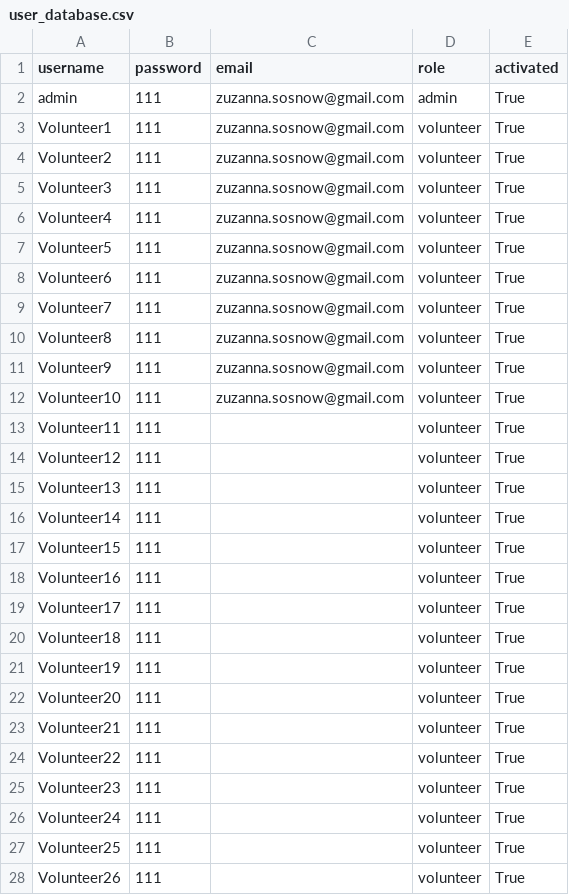
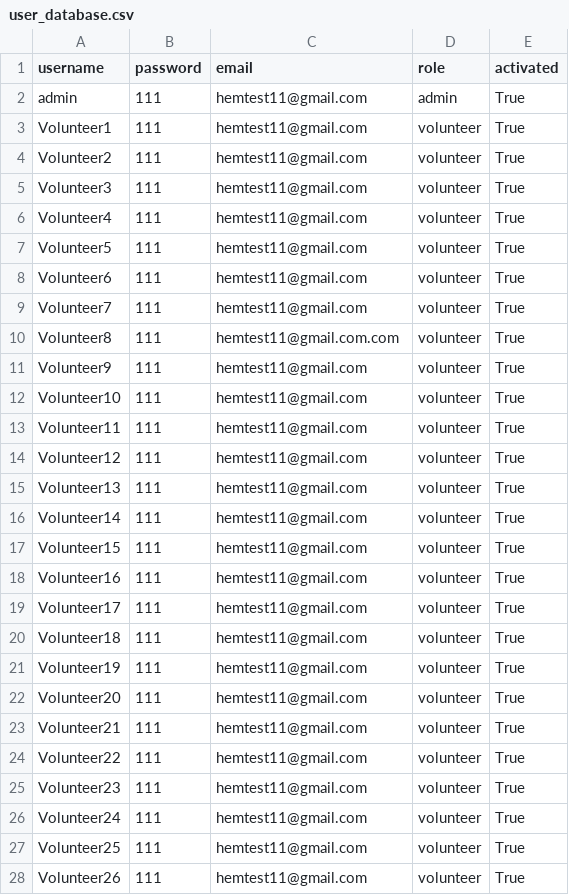
Before and after one commit to KyraCh/introProgramming, a CSV file: user_database.csv, drawn as a sheet; only a part is shown; the diff covers the shown part only.

Commit message:
changed dummy email

```diff
--- a/user_database.csv
+++ b/user_database.csv
@@ -1,28 +1,28 @@
 username,password,email,role,activated
-admin,111,zuzanna.sosnow@gmail.com,admin,True
-Volunteer1,111,zuzanna.sosnow@gmail.com,volunteer,True
-Volunteer2,111,zuzanna.sosnow@gmail.com,volunteer,True
-Volunteer3,111,zuzanna.sosnow@gmail.com,volunteer,True
-Volunteer4,111,zuzanna.sosnow@gmail.com,volunteer,True
-Volunteer5,111,zuzanna.sosnow@gmail.com,volunteer,True
-Volunteer6,111,zuzanna.sosnow@gmail.com,volunteer,True
-Volunteer7,111,zuzanna.sosnow@gmail.com,volunteer,True
-Volunteer8,111,zuzanna.sosnow@gmail.com,volunteer,True
-Volunteer9,111,zuzanna.sosnow@gmail.com,volunteer,True
-Volunteer10,111,zuzanna.sosnow@gmail.com,volunteer,True
-Volunteer11,111,,volunteer,True
-Volunteer12,111,,volunteer,True
-Volunteer13,111,,volunteer,True
-Volunteer14,111,,volunteer,True
-Volunteer15,111,,volunteer,True
-Volunteer16,111,,volunteer,True
-Volunteer17,111,,volunteer,True
-Volunteer18,111,,volunteer,True
-Volunteer19,111,,volunteer,True
-Volunteer20,111,,volunteer,True
-Volunteer21,111,,volunteer,True
-Volunteer22,111,,volunteer,True
-Volunteer23,111,,volunteer,True
-Volunteer24,111,,volunteer,True
-Volunteer25,111,,volunteer,True
-Volunteer26,111,,volunteer,True
+admin,111,hemtest11@gmail.com,admin,True
+Volunteer1,111,hemtest11@gmail.com,volunteer,True
+Volunteer2,111,hemtest11@gmail.com,volunteer,True
+Volunteer3,111,hemtest11@gmail.com,volunteer,True
+Volunteer4,111,hemtest11@gmail.com,volunteer,True
+Volunteer5,111,hemtest11@gmail.com,volunteer,True
+Volunteer6,111,hemtest11@gmail.com,volunteer,True
+Volunteer7,111,hemtest11@gmail.com,volunteer,True
+Volunteer8,111,hemtest11@gmail.com.com,volunteer,True
+Volunteer9,111,hemtest11@gmail.com,volunteer,True
+Volunteer10,111,hemtest11@gmail.com,volunteer,True
+Volunteer11,111,hemtest11@gmail.com,volunteer,True
+Volunteer12,111,hemtest11@gmail.com,volunteer,True
+Volunteer13,111,hemtest11@gmail.com,volunteer,True
+Volunteer14,111,hemtest11@gmail.com,volunteer,True
+Volunteer15,111,hemtest11@gmail.com,volunteer,True
+Volunteer16,111,hemtest11@gmail.com,volunteer,True
+Volunteer17,111,hemtest11@gmail.com,volunteer,True
+Volunteer18,111,hemtest11@gmail.com,volunteer,True
+Volunteer19,111,hemtest11@gmail.com,volunteer,True
+Volunteer20,111,hemtest11@gmail.com,volunteer,True
+Volunteer21,111,hemtest11@gmail.com,volunteer,True
+Volunteer22,111,hemtest11@gmail.com,volunteer,True
+Volunteer23,111,hemtest11@gmail.com,volunteer,True
+Volunteer24,111,hemtest11@gmail.com,volunteer,True
+Volunteer25,111,hemtest11@gmail.com,volunteer,True
+Volunteer26,111,hemtest11@gmail.com,volunteer,True
```
Also changed, not shown: 17 edited cells elsewhere in this file.
